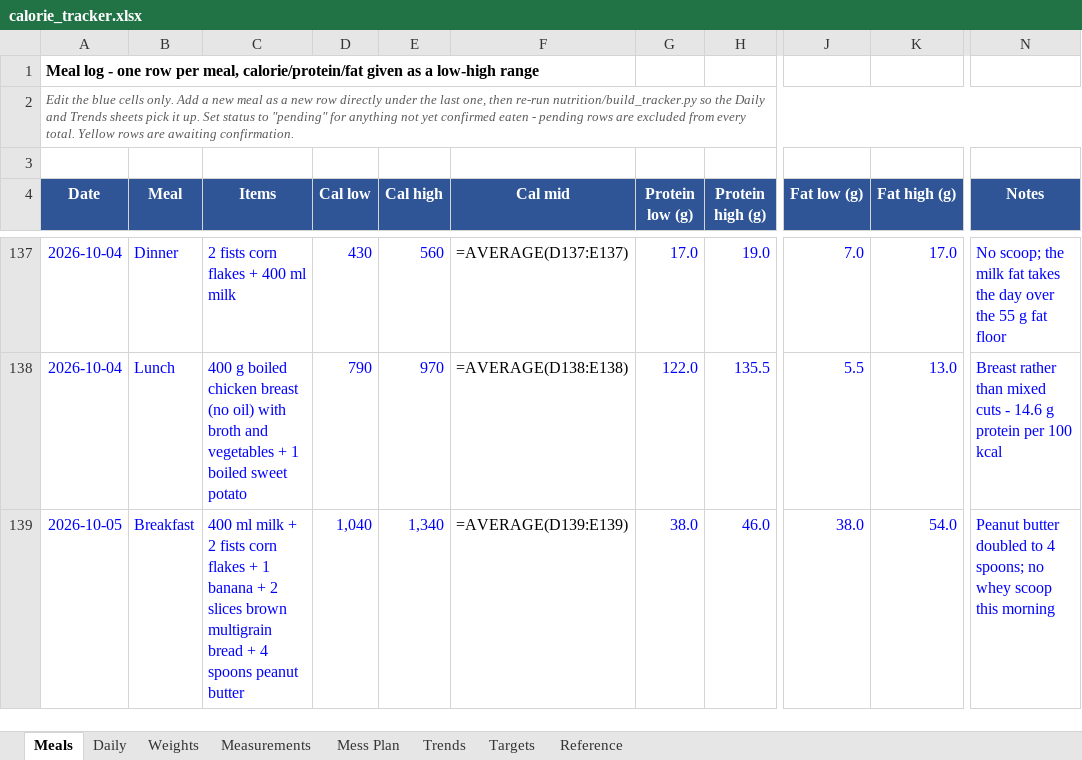
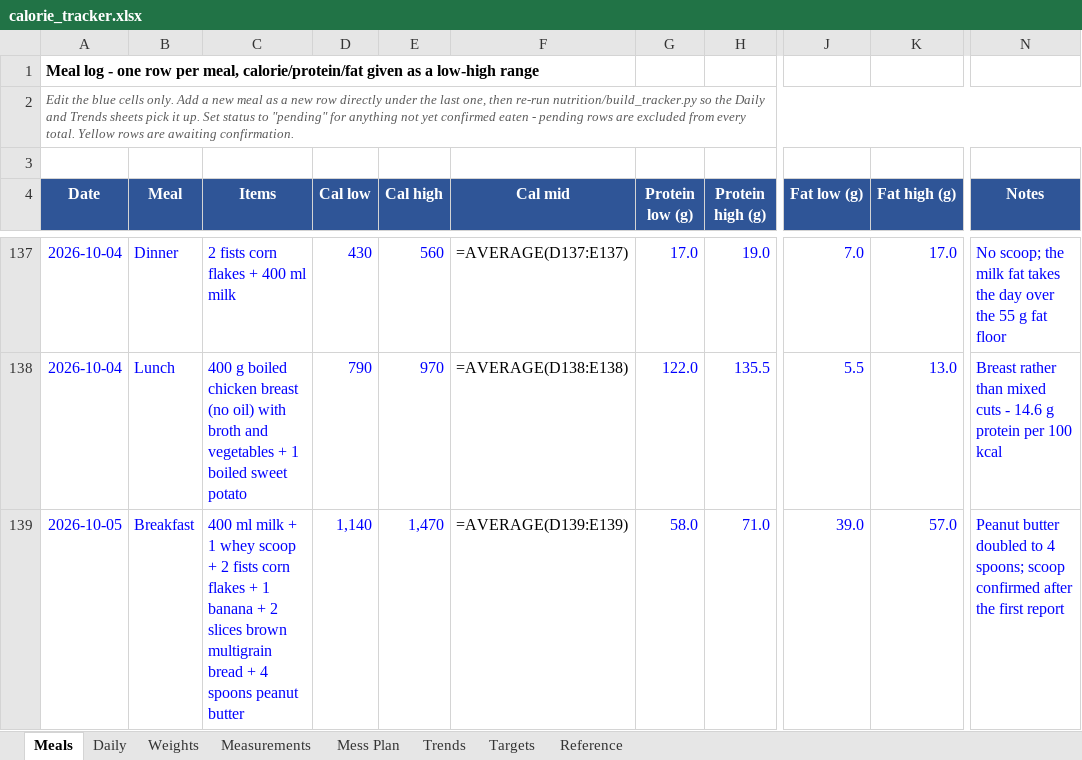
Before and after one commit to cakiran369/Kiranwebsite, an Excel workbook: nutrition/calorie_tracker.xlsx, sheet Meals, drawn as a sheet; only a part is shown, gaps mark what is left out; values as stored, in another font and other column widths than the file's, no borders; formulas without a stored value are shown as written; the diff names each change by its address in the sheet, - before the commit and + after, or states it on an @@ line.

```diff
--- a/nutrition/calorie_tracker.xlsx (sheet Meals)
+++ b/nutrition/calorie_tracker.xlsx (sheet Meals)
-C139 (Items): …milk + 2 fists…
+C139 (Items): …milk + 1 whey scoop + 2 fists…
-D139 (Cal low): 1,040
+D139 (Cal low): 1,140
-E139 (Cal high): 1,340
+E139 (Cal high): 1,470
-G139 (Protein low (g)): 38.0
+G139 (Protein low (g)): 58.0
-H139 (Protein high (g)): 46.0
+H139 (Protein high (g)): 71.0
-J139 (Fat low (g)): 38.0
+J139 (Fat low (g)): 39.0
-K139 (Fat high (g)): 54.0
+K139 (Fat high (g)): 57.0
-N139 (Notes): …4 spoons; no whey scoop this morning
+N139 (Notes): …4 spoons; scoop confirmed after the first report
```
Also changed, not shown: 2 other files.
